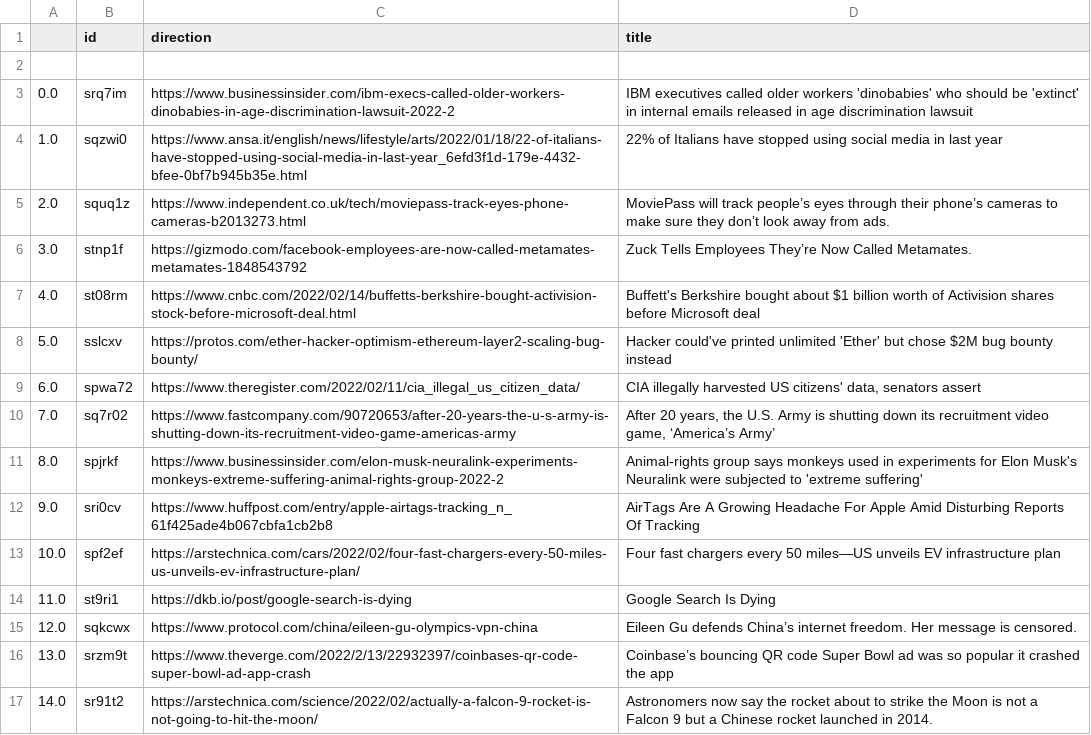
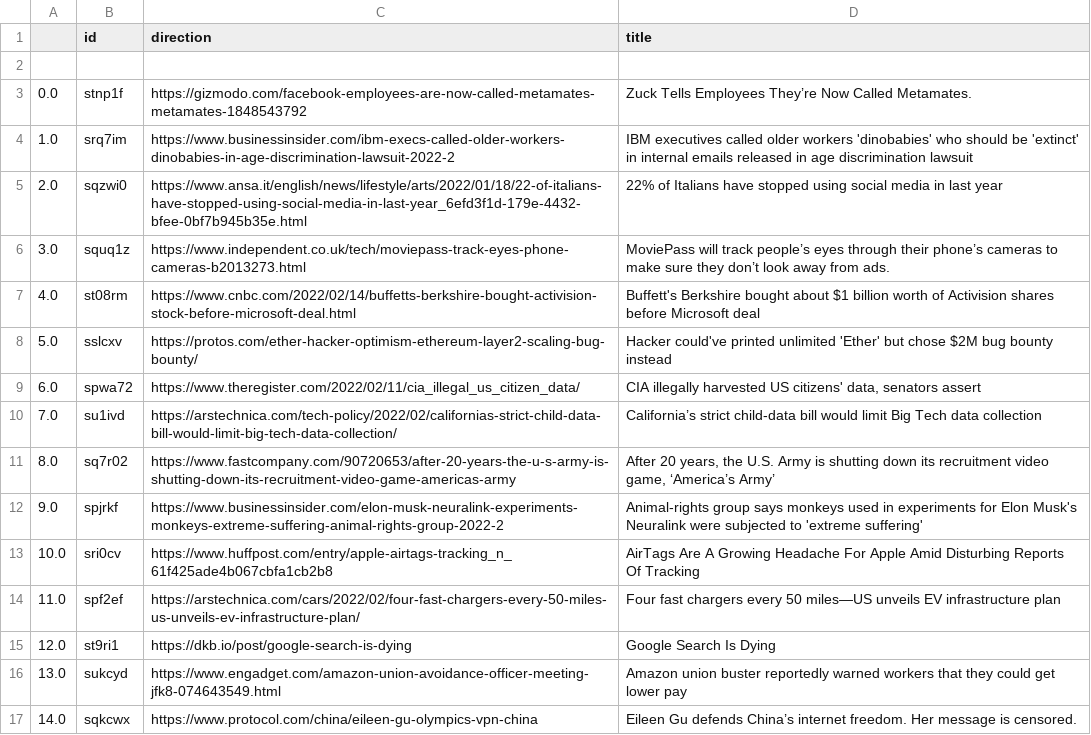
Before and after one commit to jesusyanez/Techline, a CSV file: top10weekly.csv, drawn as a sheet.

```diff
--- a/top10weekly.csv
+++ b/top10weekly.csv
@@ -2,6 +2,6 @@
 ,,,
-0.0,srq7im,https://www.businessinsider.com/ibm-execs-called-older-workers-dinobabies-in-age-discrimination-lawsuit-2022-2,IBM executives called older workers 'dinobabies' who should be 'extinct' in internal emails released in age discrimination lawsuit
-1.0,sqzwi0,https://www.ansa.it/english/news/lifestyle/arts/2022/01/18/22-of-italians-have-stopped-using-social-media-in-last-year_6efd3f1d-179e-4432-bfee-0bf7b945b35e.html,22% of Italians have stopped using social media in last year
-2.0,squq1z,https://www.independent.co.uk/tech/moviepass-track-eyes-phone-cameras-b2013273.html,MoviePass will track people’s eyes through their phone’s cameras to make sure they don’t look away from ads.
-3.0,stnp1f,https://gizmodo.com/facebook-employees-are-now-called-metamates-metamates-1848543792,Zuck Tells Employees They’re Now Called Metamates.
+0.0,stnp1f,https://gizmodo.com/facebook-employees-are-now-called-metamates-metamates-1848543792,Zuck Tells Employees They’re Now Called Metamates.
+1.0,srq7im,https://www.businessinsider.com/ibm-execs-called-older-workers-dinobabies-in-age-discrimination-lawsuit-2022-2,IBM executives called older workers 'dinobabies' who should be 'extinct' in internal emails released in age discrimination lawsuit
+2.0,sqzwi0,https://www.ansa.it/english/news/lifestyle/arts/2022/01/18/22-of-italians-have-stopped-using-social-media-in-last-year_6efd3f1d-179e-4432-bfee-0bf7b945b35e.html,22% of Italians have stopped using social media in last year
+3.0,squq1z,https://www.independent.co.uk/tech/moviepass-track-eyes-phone-cameras-b2013273.html,MoviePass will track people’s eyes through their phone’s cameras to make sure they don’t look away from ads.
 4.0,st08rm,https://www.cnbc.com/2022/02/14/buffetts-berkshire-bought-activision-stock-before-microsoft-deal.html,Buffett's Berkshire bought about $1 billion worth of Activision shares before Microsoft deal
@@ -9,9 +9,9 @@
 6.0,spwa72,https://www.theregister.com/2022/02/11/cia_illegal_us_citizen_data/,"CIA illegally harvested US citizens' data, senators assert"
-7.0,sq7r02,https://www.fastcompany.com/90720653/after-20-years-the-u-s-army-is-shutting-down-its-recruitment-video-game-americas-army,"After 20 years, the U.S. Army is shutting down its recruitment video game, ‘America’s Army’"
-8.0,spjrkf,https://www.businessinsider.com/elon-musk-neuralink-experiments-monkeys-extreme-suffering-animal-rights-group-2022-2,Animal-rights group says monkeys used in experiments for Elon Musk's Neuralink were subjected to 'extreme suffering'
-9.0,sri0cv,https://www.huffpost.com/entry/apple-airtags-tracking_n_61f425ade4b067cbfa1cb2b8,AirTags Are A Growing Headache For Apple Amid Disturbing Reports Of Tracking
-10.0,spf2ef,https://arstechnica.com/cars/2022/02/four-fast-chargers-every-50-miles-us-unveils-ev-infrastructure-plan/,Four fast chargers every 50 miles—US unveils EV infrastructure plan
-11.0,st9ri1,https://dkb.io/post/google-search-is-dying,Google Search Is Dying
-12.0,sqkcwx,https://www.protocol.com/china/eileen-gu-olympics-vpn-china,Eileen Gu defends China’s internet freedom. Her message is censored.
-13.0,srzm9t,https://www.theverge.com/2022/2/13/22932397/coinbases-qr-code-super-bowl-ad-app-crash,Coinbase’s bouncing QR code Super Bowl ad was so popular it crashed the app
-14.0,sr91t2,https://arstechnica.com/science/2022/02/actually-a-falcon-9-rocket-is-not-going-to-hit-the-moon/,Astronomers now say the rocket about to strike the Moon is not a Falcon 9 but a Chinese rocket launched in 2014.
+7.0,su1ivd,https://arstechnica.com/tech-policy/2022/02/californias-strict-child-data-bill-would-limit-big-tech-data-collection/,California’s strict child-data bill would limit Big Tech data collection
+8.0,sq7r02,https://www.fastcompany.com/90720653/after-20-years-the-u-s-army-is-shutting-down-its-recruitment-video-game-americas-army,"After 20 years, the U.S. Army is shutting down its recruitment video game, ‘America’s Army’"
+9.0,spjrkf,https://www.businessinsider.com/elon-musk-neuralink-experiments-monkeys-extreme-suffering-animal-rights-group-2022-2,Animal-rights group says monkeys used in experiments for Elon Musk's Neuralink were subjected to 'extreme suffering'
+10.0,sri0cv,https://www.huffpost.com/entry/apple-airtags-tracking_n_61f425ade4b067cbfa1cb2b8,AirTags Are A Growing Headache For Apple Amid Disturbing Reports Of Tracking
+11.0,spf2ef,https://arstechnica.com/cars/2022/02/four-fast-chargers-every-50-miles-us-unveils-ev-infrastructure-plan/,Four fast chargers every 50 miles—US unveils EV infrastructure plan
+12.0,st9ri1,https://dkb.io/post/google-search-is-dying,Google Search Is Dying
+13.0,sukcyd,https://www.engadget.com/amazon-union-avoidance-officer-meeting-jfk8-074643549.html,Amazon union buster reportedly warned workers that they could get lower pay
+14.0,sqkcwx,https://www.protocol.com/china/eileen-gu-olympics-vpn-china,Eileen Gu defends China’s internet freedom. Her message is censored.
```
Also changed, not shown: 1 other file.
